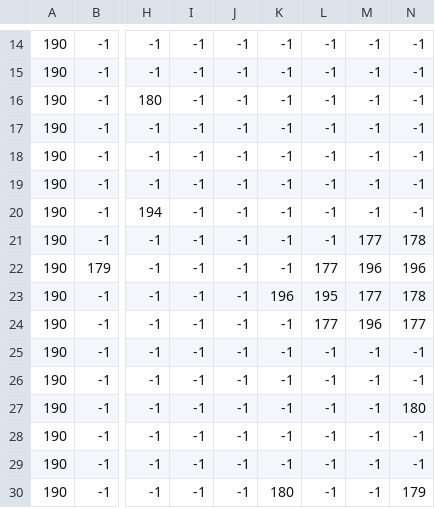
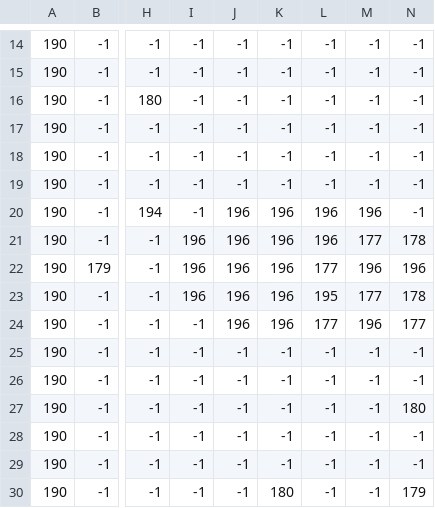
Before and after one commit to Tontito05/RacingGame, a CSV file: Handout4b/Assets/Level/AltMap_Tile Layer 2.csv, drawn as a sheet; only a part is shown, gaps mark what is left out; the diff names each change by its address in the sheet, - before the commit and + after, or states it on an @@ line.

```diff
--- a/Handout4b/Assets/Level/AltMap_Tile Layer 2.csv
+++ b/Handout4b/Assets/Level/AltMap_Tile Layer 2.csv
-J20:J24: -1
+J20:J24: 196
-K20:K22: -1
+K20:K22: 196
-L20:L21: -1
+L20:L21: 196
-M20: -1
+M20: 196
-I21:I23: -1
+I21:I23: 196
-K24: -1
+K24: 196
```
Also changed, not shown: 4 other files.
